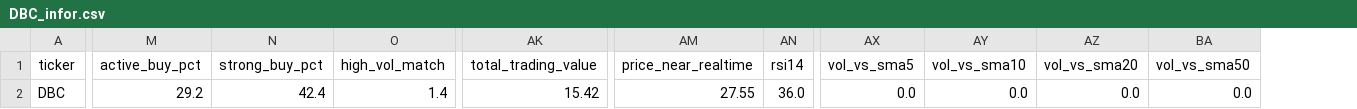
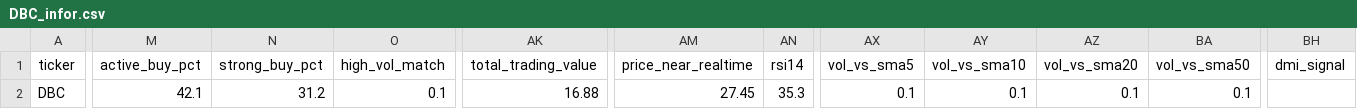
Before and after one commit to nguyenhuynhdinhtan98/AI-STOCK, a CSV file: vnstocks_data/DBC_infor.csv, drawn as a sheet; only a part is shown, gaps mark what is left out; the diff covers the shown part only; the diff names each change by its address in the sheet, - before the commit and + after, or states it on an @@ line.

```diff
--- a/vnstocks_data/DBC_infor.csv
+++ b/vnstocks_data/DBC_infor.csv
+column BH (dmi_signal), empty
-M2 (active_buy_pct): 29.2
+M2 (active_buy_pct): 42.1
-N2 (strong_buy_pct): 42.4
+N2 (strong_buy_pct): 31.2
-O2 (high_vol_match): 1.4
+O2 (high_vol_match): 0.1
-AK2 (total_trading_value): 15.42
+AK2 (total_trading_value): 16.88
-AM2 (price_near_realtime): 27.55
+AM2 (price_near_realtime): 27.45
-AN2 (rsi14): 36.0
+AN2 (rsi14): 35.3
-AX2 (vol_vs_sma5): 0.0
+AX2 (vol_vs_sma5): 0.1
-AY2 (vol_vs_sma10): 0.0
+AY2 (vol_vs_sma10): 0.1
-AZ2 (vol_vs_sma20): 0.0
+AZ2 (vol_vs_sma20): 0.1
-BA2 (vol_vs_sma50): 0.0
+BA2 (vol_vs_sma50): 0.1
```
Also changed, not shown: 19 edited cells elsewhere in this file, market_filtered.csv, market_filtered_pe.csv, 5 other files.
